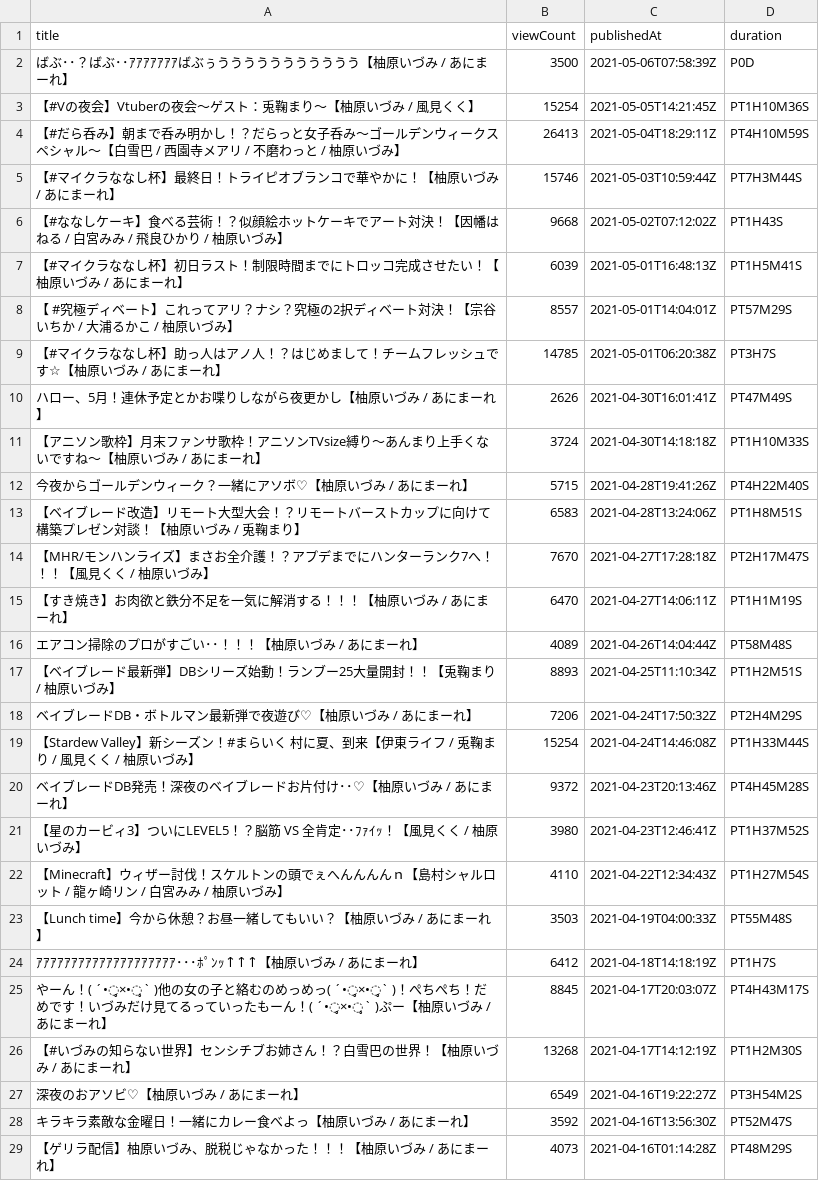
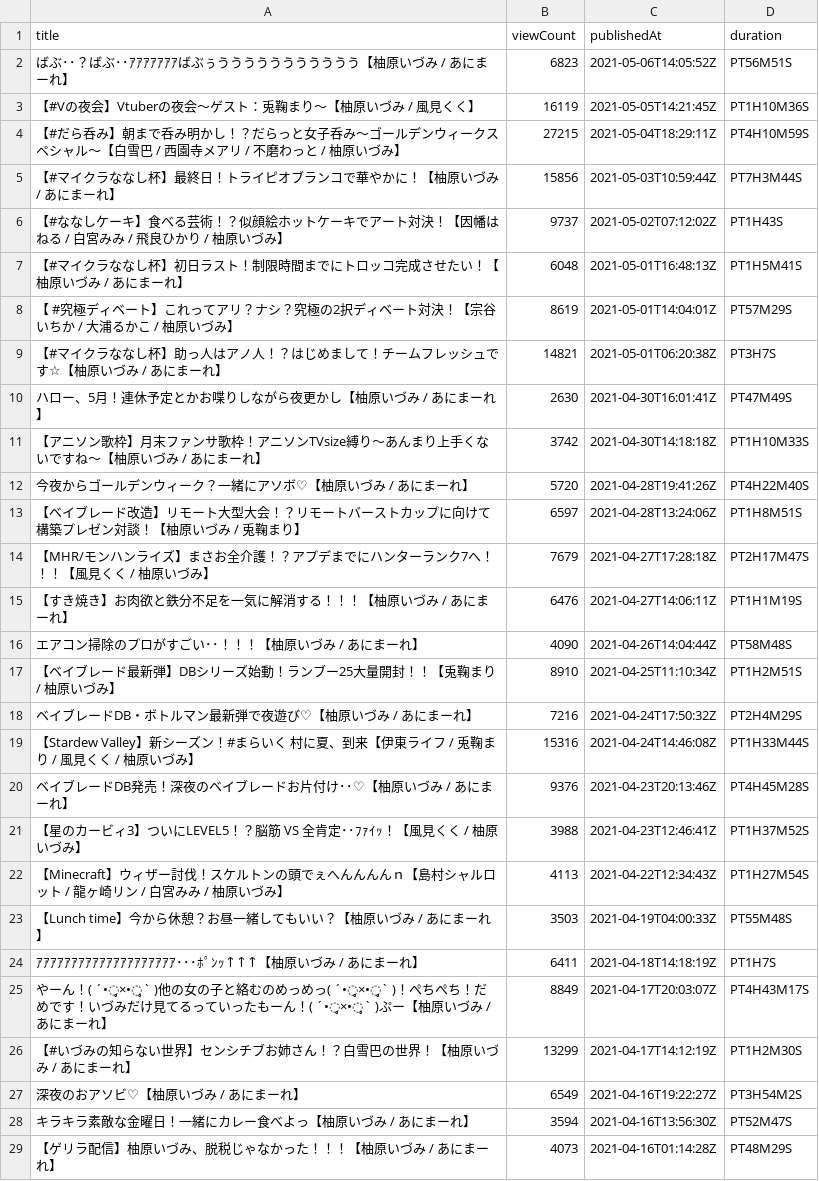
Before and after one commit to publictrain/oshihuya, a CSV file: videos_report_izu.csv, drawn as a sheet; only a part is shown; the diff covers the shown part only; the diff names each change by its address in the sheet, - before the commit and + after, or states it on an @@ line.

```diff
--- a/videos_report_izu.csv
+++ b/videos_report_izu.csv
-B2 (viewCount): 3500
+B2 (viewCount): 6823
-C2 (publishedAt): 2021-05-06T07:58:39Z
+C2 (publishedAt): 2021-05-06T14:05:52Z
-D2 (duration): P0D
+D2 (duration): PT56M51S
-B3 (viewCount): 15254
+B3 (viewCount): 16119
-B4 (viewCount): 26413
+B4 (viewCount): 27215
-B5 (viewCount): 15746
+B5 (viewCount): 15856
-B6 (viewCount): 9668
+B6 (viewCount): 9737
-B7 (viewCount): 6039
+B7 (viewCount): 6048
-B8 (viewCount): 8557
+B8 (viewCount): 8619
-B9 (viewCount): 14785
+B9 (viewCount): 14821
-B10 (viewCount): 2626
+B10 (viewCount): 2630
-B11 (viewCount): 3724
+B11 (viewCount): 3742
-B12 (viewCount): 5715
+B12 (viewCount): 5720
-B13 (viewCount): 6583
+B13 (viewCount): 6597
-B14 (viewCount): 7670
+B14 (viewCount): 7679
-B15 (viewCount): 6470
+B15 (viewCount): 6476
-B16 (viewCount): 4089
+B16 (viewCount): 4090
-B17 (viewCount): 8893
+B17 (viewCount): 8910
-B18 (viewCount): 7206
+B18 (viewCount): 7216
-B19 (viewCount): 15254
+B19 (viewCount): 15316
-B20 (viewCount): 9372
+B20 (viewCount): 9376
-B21 (viewCount): 3980
+B21 (viewCount): 3988
-B22 (viewCount): 4110
+B22 (viewCount): 4113
-B24 (viewCount): 6412
+B24 (viewCount): 6411
-B25 (viewCount): 8845
+B25 (viewCount): 8849
-B26 (viewCount): 13268
+B26 (viewCount): 13299
-B28 (viewCount): 3592
+B28 (viewCount): 3594
```
Also changed, not shown: 1 added row and 78 edited cells elsewhere in this file, videos_report_kuku.csv, videos_report_mea.csv, 20 other files.
